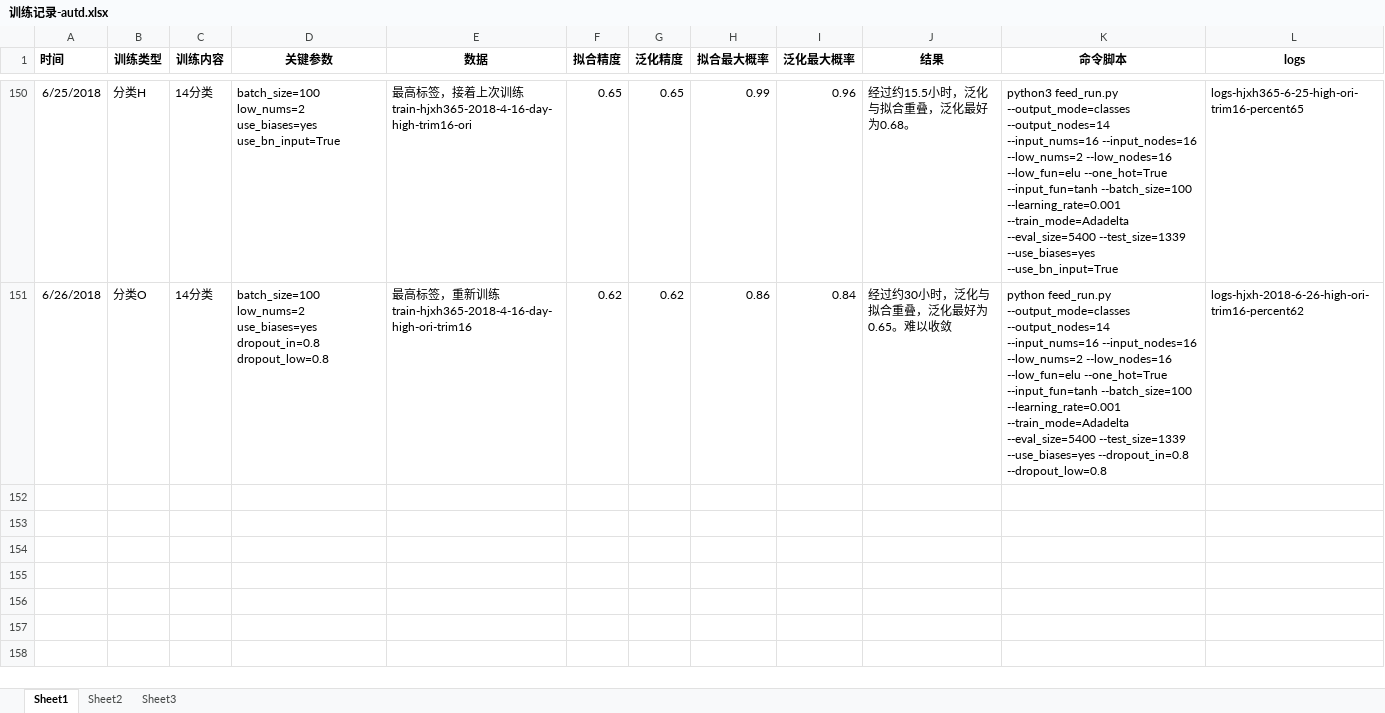
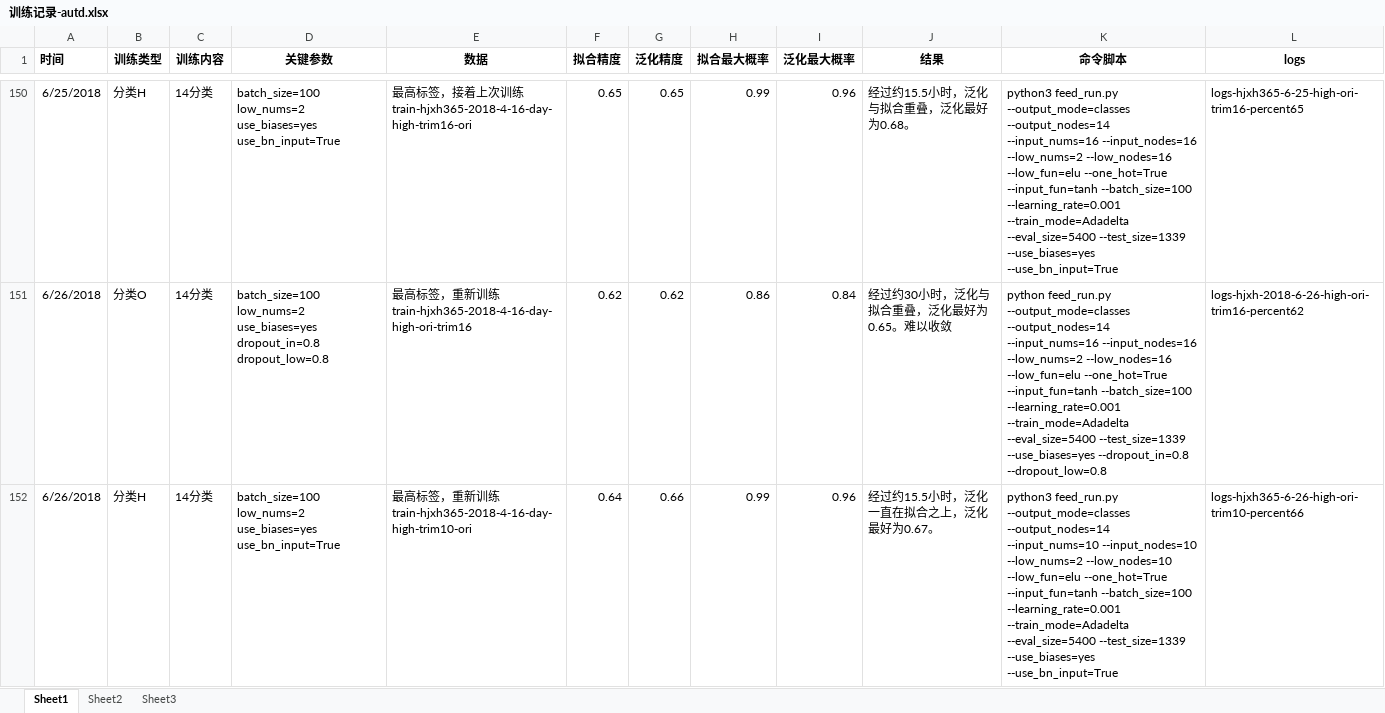
Before and after one commit to freebirdweij/MyGoldAnalyse, an Excel workbook: analyse/训练记录-autd.xlsx, sheet Sheet1, drawn as a sheet; only a part is shown, gaps mark what is left out; values as stored, in another font and other column widths than the file's, no borders; the diff names each change by its address in the sheet, - before the commit and + after, or states it on an @@ line.

Commit message:
Add record.

```diff
--- a/analyse/训练记录-autd.xlsx (sheet Sheet1)
+++ b/analyse/训练记录-autd.xlsx (sheet Sheet1)
+row 152: 6/26/2018 | 分类H | 14分类 | batch_size=100 low_nums=2 use_biases=yes use_bn_input=True | 最高标签，重新训练train-hjxh365-2018-4-16-day-high-trim10-ori | 0.64 | 0.66 | 0.99 | 0.96 | 经过约15.5小时，泛化一直在拟合之上，泛化最好为0.67。 | python3 feed_run.py --output_mode=classes --output_nodes=14 --input_nums=10 --input_nodes=10 --low_nums=2 --low_nodes=10 --low_fun=elu --one_hot=True --input_fun=tanh --batch_size=100 --learning_rate=0.001 --train_mode=Adadelta --eval_size=5400 --test_size=1339 --use_biases=yes --use_bn_input=True | logs-hjxh365-6-26-high-ori-trim10-percent66
```
